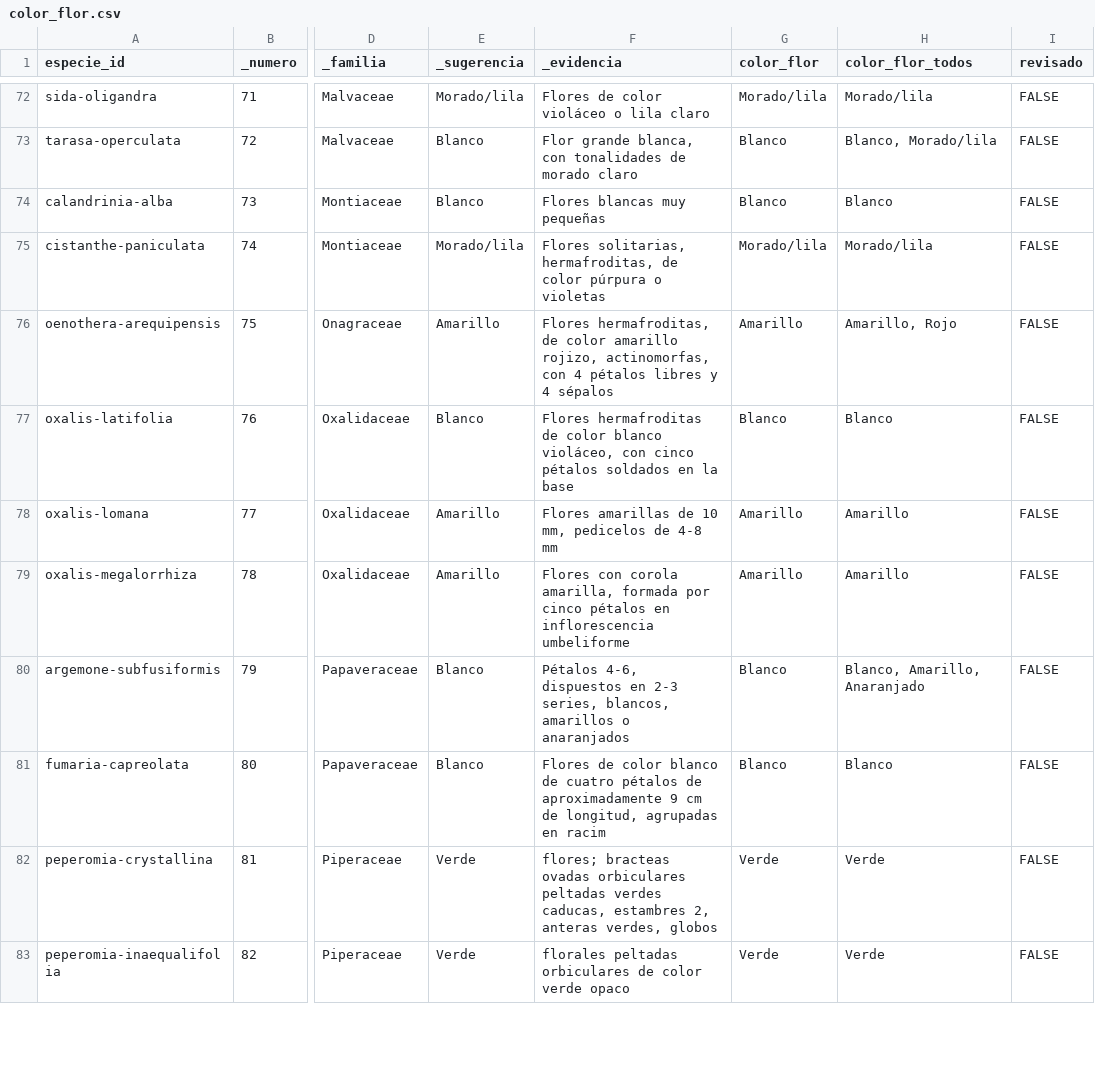
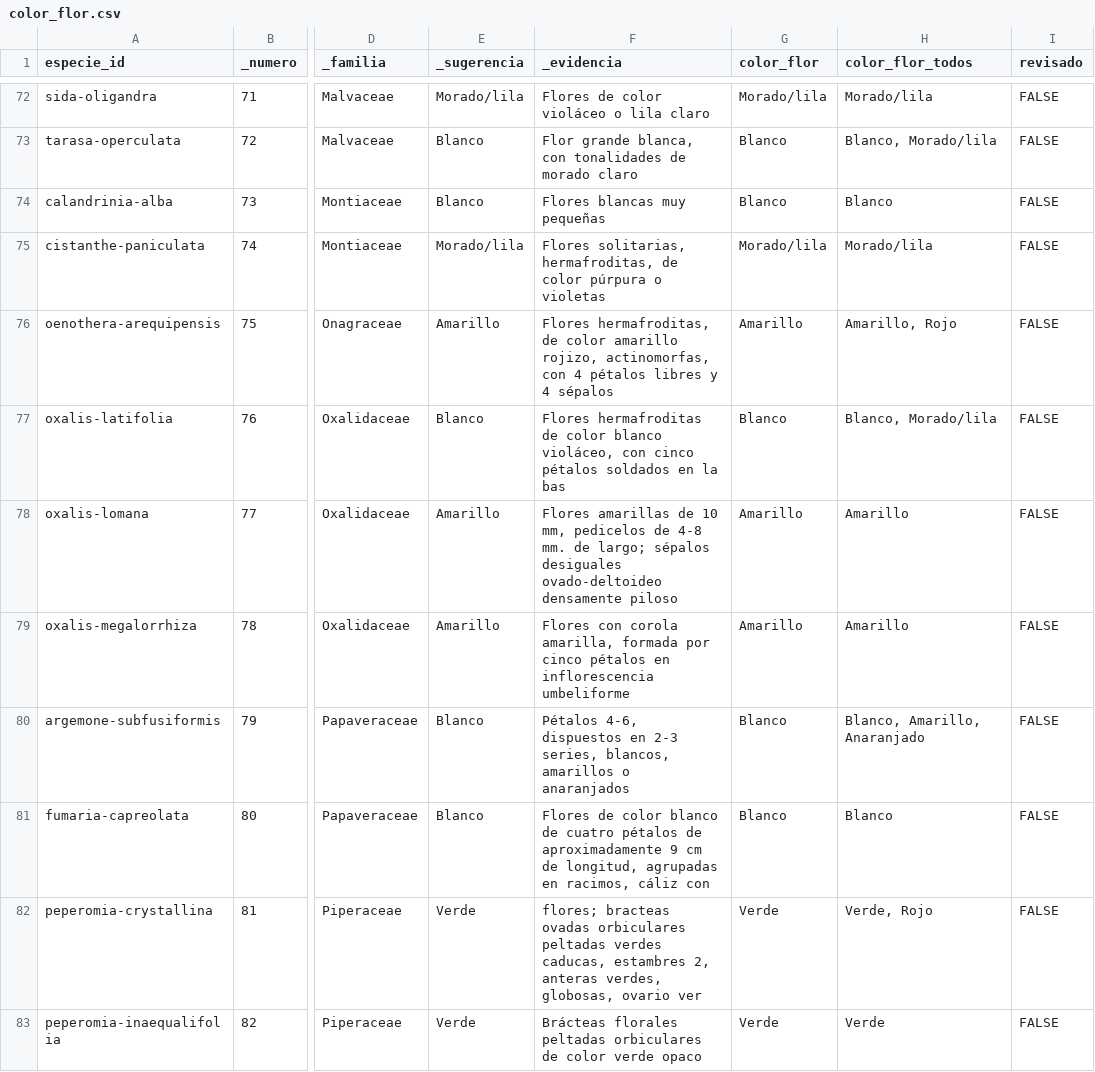
Before and after one commit to ealwolf/guia-flora-lomas-lima, a CSV file: datos/propio/color_flor.csv, drawn as a sheet; only a part is shown, gaps mark what is left out; the diff covers the shown part only; the diff names each change by its address in the sheet, - before the commit and + after, or states it on an @@ line.

```diff
--- a/datos/propio/color_flor.csv
+++ b/datos/propio/color_flor.csv
-F77 (_evidencia): …en la base
+F77 (_evidencia): …en la bas
-H77 (color_flor_todos): Blanco
+H77 (color_flor_todos): Blanco, Morado/lila
-F78 (_evidencia): …de 4-8 mm
+F78 (_evidencia): …de 4-8 mm. de largo; sépalos desiguales ovado-deltoideo densamente piloso
-F81 (_evidencia): …agrupadas en racim
+F81 (_evidencia): …agrupadas en racimos, cáliz con
-F82 (_evidencia): …anteras verdes, globos
+F82 (_evidencia): …anteras verdes, globosas, ovario ver
-H82 (color_flor_todos): Verde
+H82 (color_flor_todos): Verde, Rojo
-F83 (_evidencia): florales peltadas…
+F83 (_evidencia): Brácteas florales peltadas…
```
Also changed, not shown: 123 edited cells elsewhere in this file, 2 other files.
